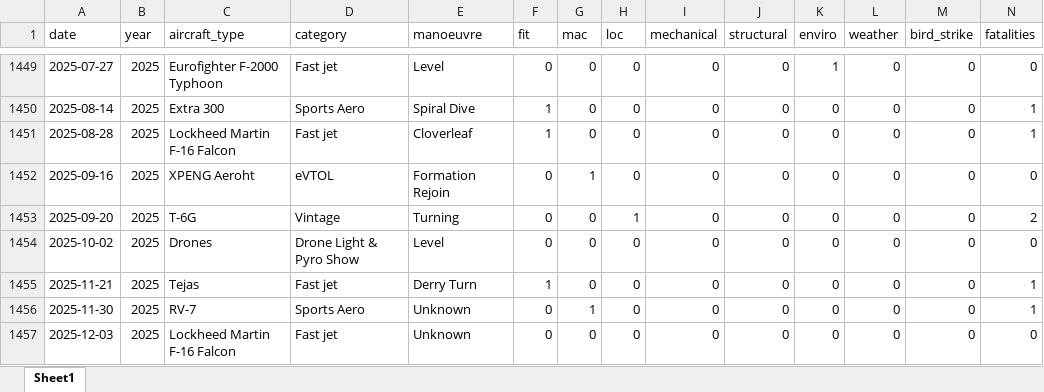
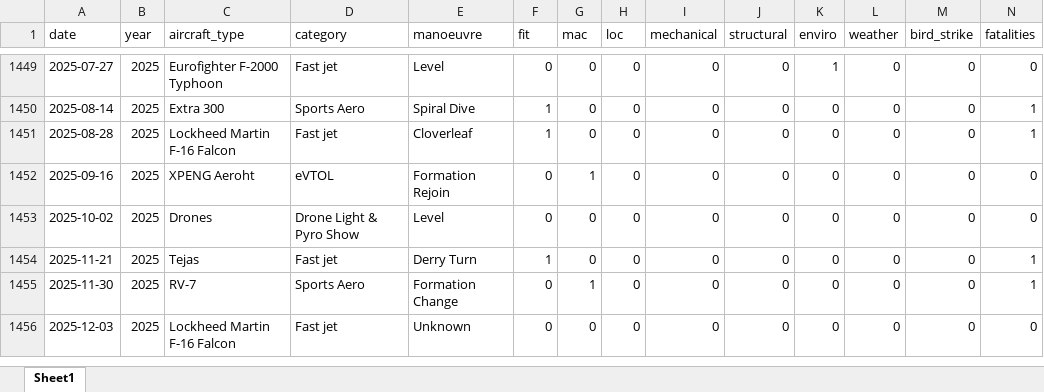
Before and after one commit to mkarachalios-1/airshow-safety-streamlit, an Excel workbook: data/Airshow_Accidents_CLEAN.xlsx, sheet Sheet1, drawn as a sheet; only a part is shown, gaps mark what is left out; values as stored, in another font and other column widths than the file's, no borders; removed rows and columns are numbered as before the commit, all else as after; rows hold the shown columns only; the diff names each change by its address in the sheet, - before the commit and + after, or states it on an @@ line.

```diff
--- a/data/Airshow_Accidents_CLEAN.xlsx (sheet Sheet1)
+++ b/data/Airshow_Accidents_CLEAN.xlsx (sheet Sheet1)
-row 1453: 2025-09-20 | 2025 | T-6G | Vintage | Turning | 0 | 0 | 1 | 0 | 0 | 0 | 0 | 0 | 2
-E1455 (manoeuvre): Unknown
+E1455 (manoeuvre): Formation Change
```
Also changed, not shown: 1 other file.
